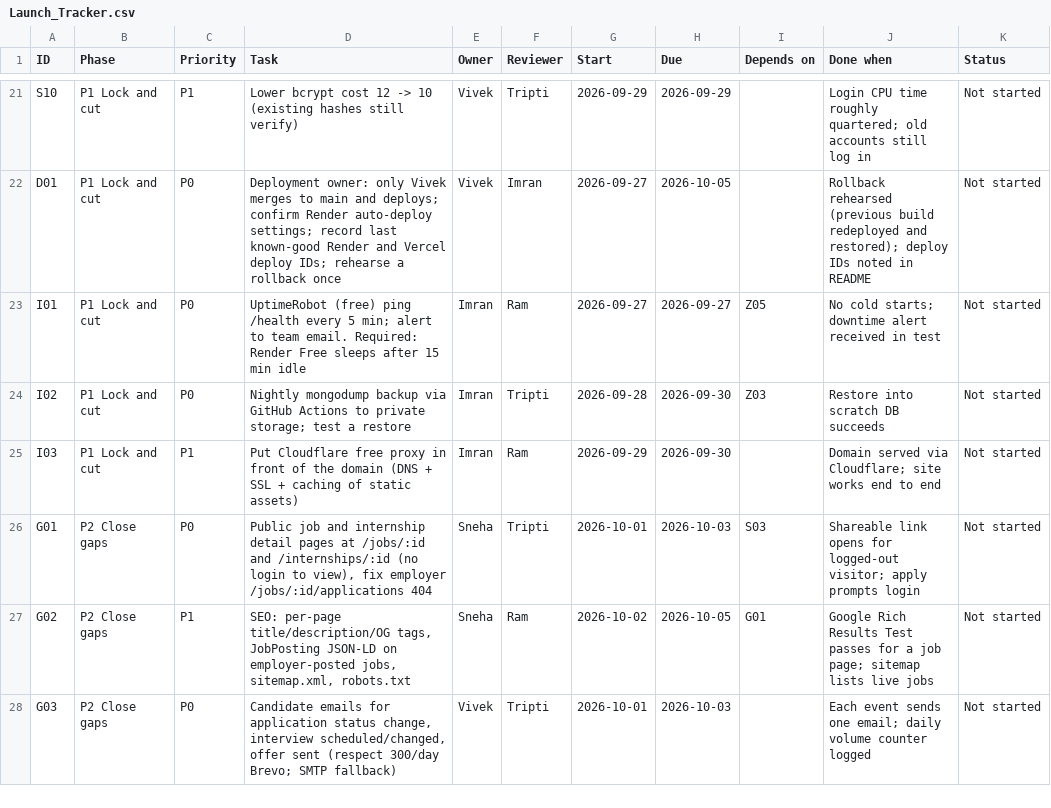
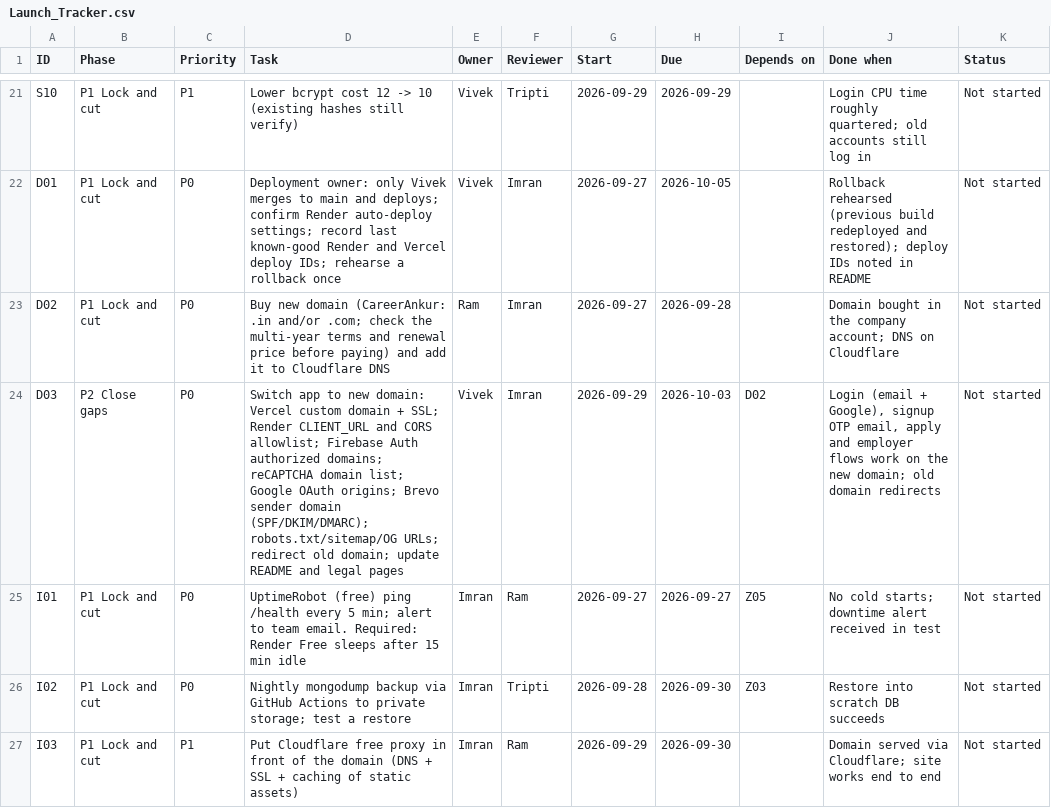
Before and after one commit to VivekCoderz/CareerConnect, a CSV file: docs/launch/Launch_Tracker.csv, drawn as a sheet; only a part is shown, gaps mark what is left out; the shorter side is filled out with more unchanged rows; the diff names each change by its address in the sheet, - before the commit and + after, or states it on an @@ line.

```diff
--- a/docs/launch/Launch_Tracker.csv
+++ b/docs/launch/Launch_Tracker.csv
+row 23: D02 | P1 Lock and cut | P0 | Buy new domain (CareerAnkur: .in and/or .com; check the multi-year terms and renewal price before paying) and add it to Cloudflare DNS | Ram | Imran | 2026-09-27 | 2026-09-28 |  | Domain bought in the company account; DNS on Cloudflare | Not started
+row 24: D03 | P2 Close gaps | P0 | Switch app to new domain: Vercel custom domain + SSL; Render CLIENT_URL and CORS allowlist; Firebase Auth authorized domains; reCAPTCHA domain list; Google OAuth origins; Brevo sender domain (SPF/DKIM/DMARC); robots.txt/sitemap/OG URLs; redirect old domain; update README and legal pages | Vivek | Imran | 2026-09-29 | 2026-10-03 | D02 | Login (email + Google), signup OTP email, apply and employer flows work on the new domain; old domain redirects | Not started
```
